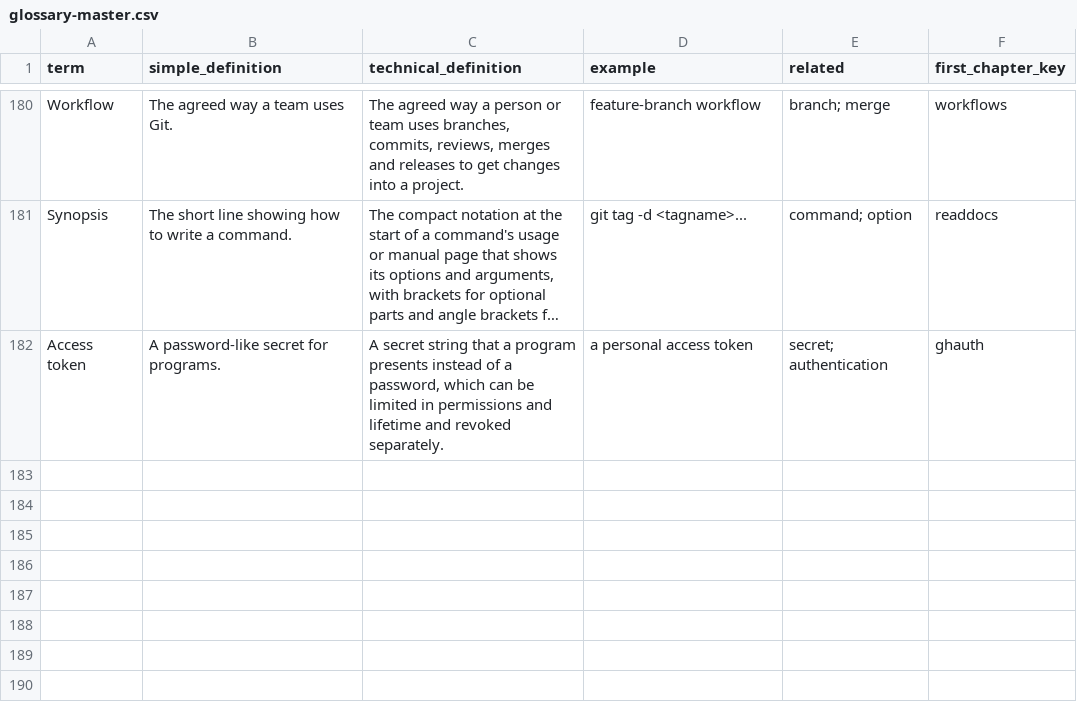
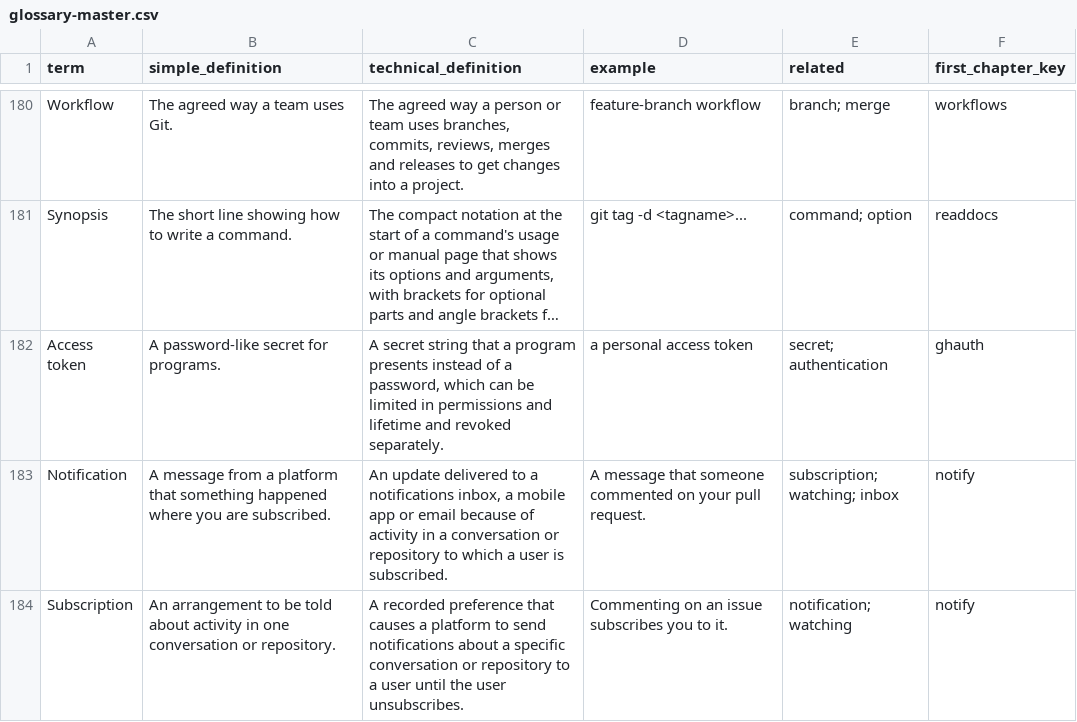
Before and after one commit to Sharifwa123/Books, a CSV file: git-and-github-mastery/glossary/glossary-master.csv, drawn as a sheet; only a part is shown, gaps mark what is left out; long unchanged cells end in …; the diff names each change by its address in the sheet, - before the commit and + after, or states it on an @@ line.

```diff
--- a/git-and-github-mastery/glossary/glossary-master.csv
+++ b/git-and-github-mastery/glossary/glossary-master.csv
+row 183: Notification | A message from a platform that something happened where you are subscribed. | An update delivered to a notifications inbox, a mobile app or email because of activity in a conversation or repository to which a user is subscribed. | A message that someone commented on your pull request. | subscription; watching; inbox | notify
+row 184: Subscription | An arrangement to be told about activity in one conversation or repository. | A recorded preference that causes a platform to send notifications about a specific conversation or repository to a user until the user unsubscribes. | Commenting on an issue subscribes you to it. | notification; watching | notify
```
Also changed, not shown: git-and-github-mastery/research/research-ledger.csv, 3 other files.
